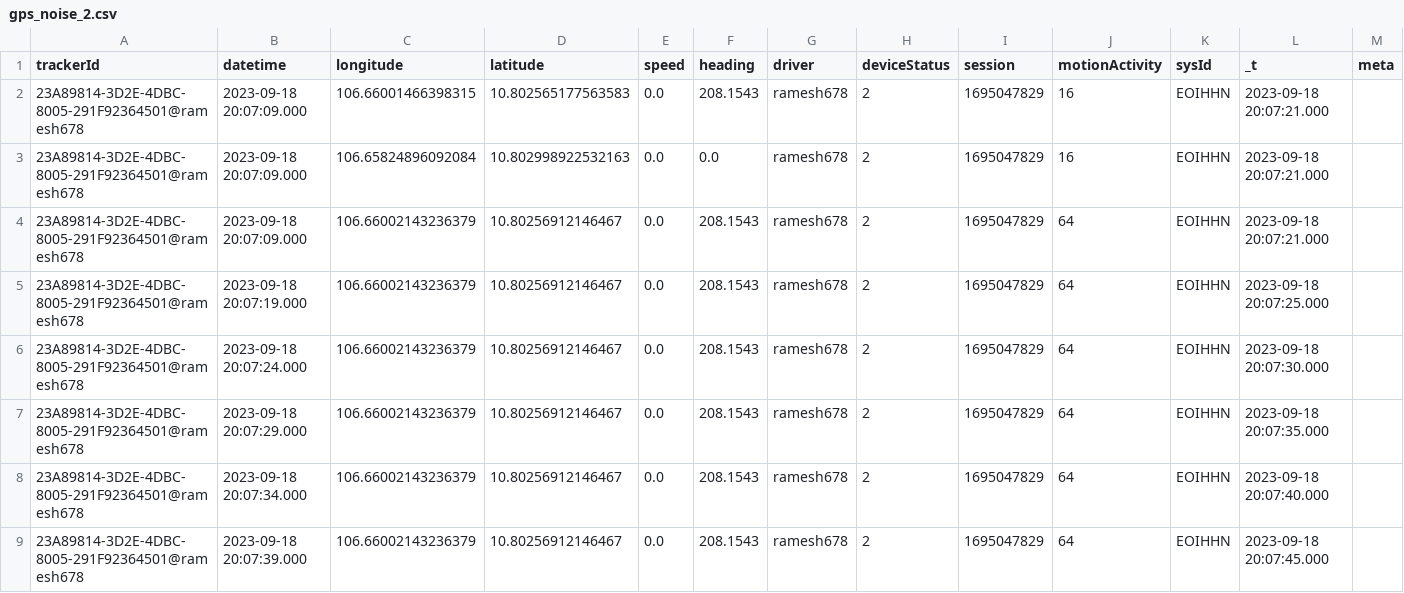
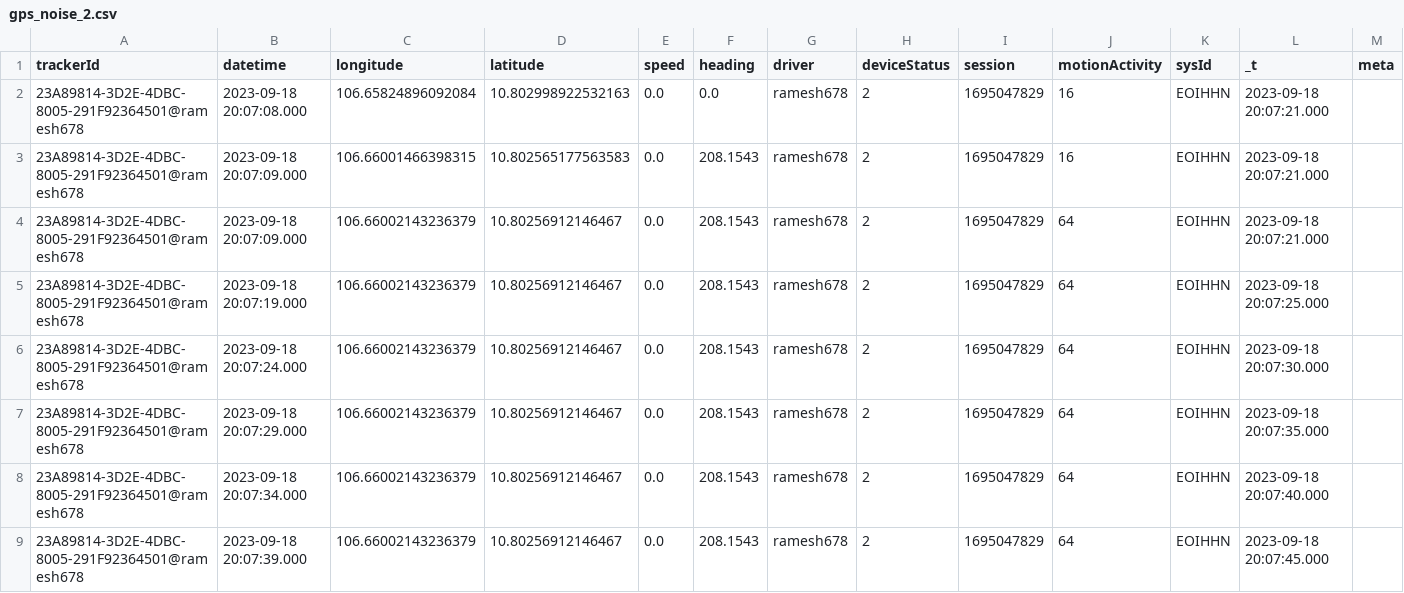
Before and after one commit to vopengeos/geoprocessing, a CSV file: data/csv/gps_noise_2.csv, drawn as a sheet; only a part is shown.

```diff
--- a/data/csv/gps_noise_2.csv
+++ b/data/csv/gps_noise_2.csv
@@ -1,4 +1,4 @@
 "trackerId","datetime","longitude","latitude","speed","heading","driver","deviceStatus","session","motionActivity","sysId","_t","meta"
+"23A89814-3D2E-4DBC-8005-291F92364501@ramesh678",2023-09-18 20:07:08.000,106.65824896092084,10.802998922532163,0.0,0.0,ramesh678,2,1695047829,16,EOIHHN,2023-09-18 20:07:21.000,""
 "23A89814-3D2E-4DBC-8005-291F92364501@ramesh678",2023-09-18 20:07:09.000,106.66001466398315,10.802565177563583,0.0,208.1543,ramesh678,2,1695047829,16,EOIHHN,2023-09-18 20:07:21.000,""
-"23A89814-3D2E-4DBC-8005-291F92364501@ramesh678",2023-09-18 20:07:09.000,106.65824896092084,10.802998922532163,0.0,0.0,ramesh678,2,1695047829,16,EOIHHN,2023-09-18 20:07:21.000,""
 "23A89814-3D2E-4DBC-8005-291F92364501@ramesh678",2023-09-18 20:07:09.000,106.66002143236379,10.80256912146467,0.0,208.1543,ramesh678,2,1695047829,64,EOIHHN,2023-09-18 20:07:21.000,""
```
Also changed, not shown: 1 other file.
